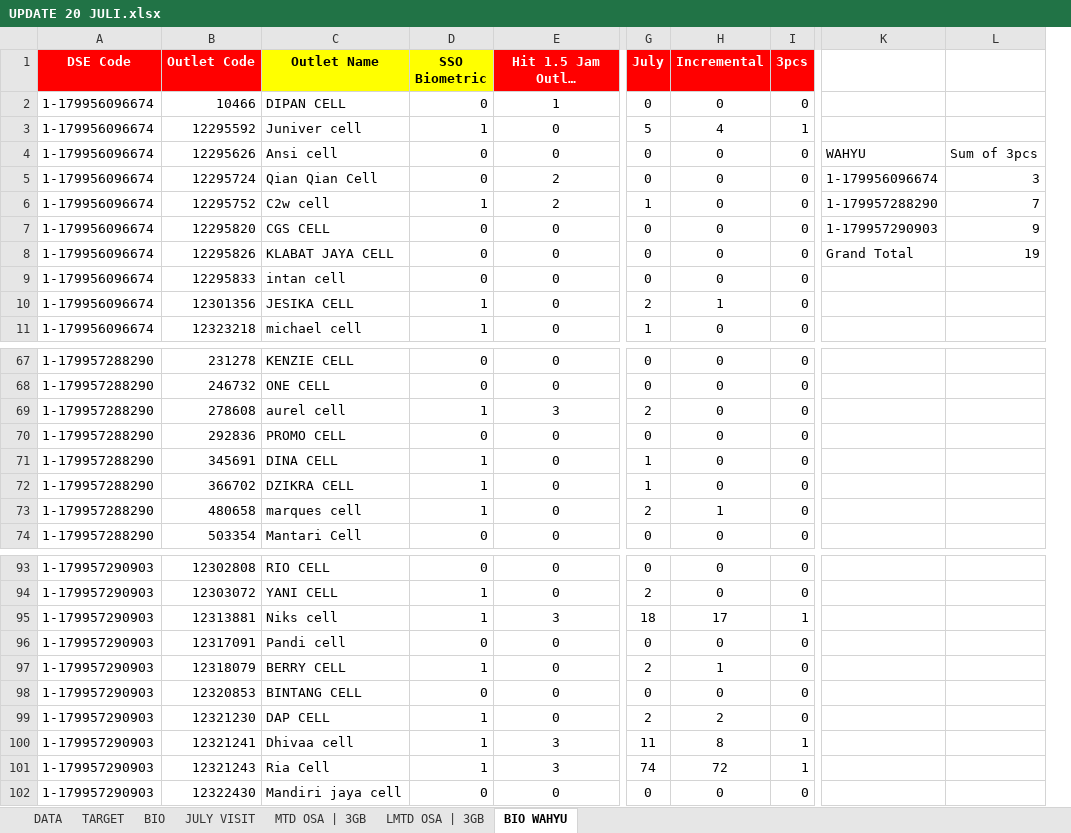
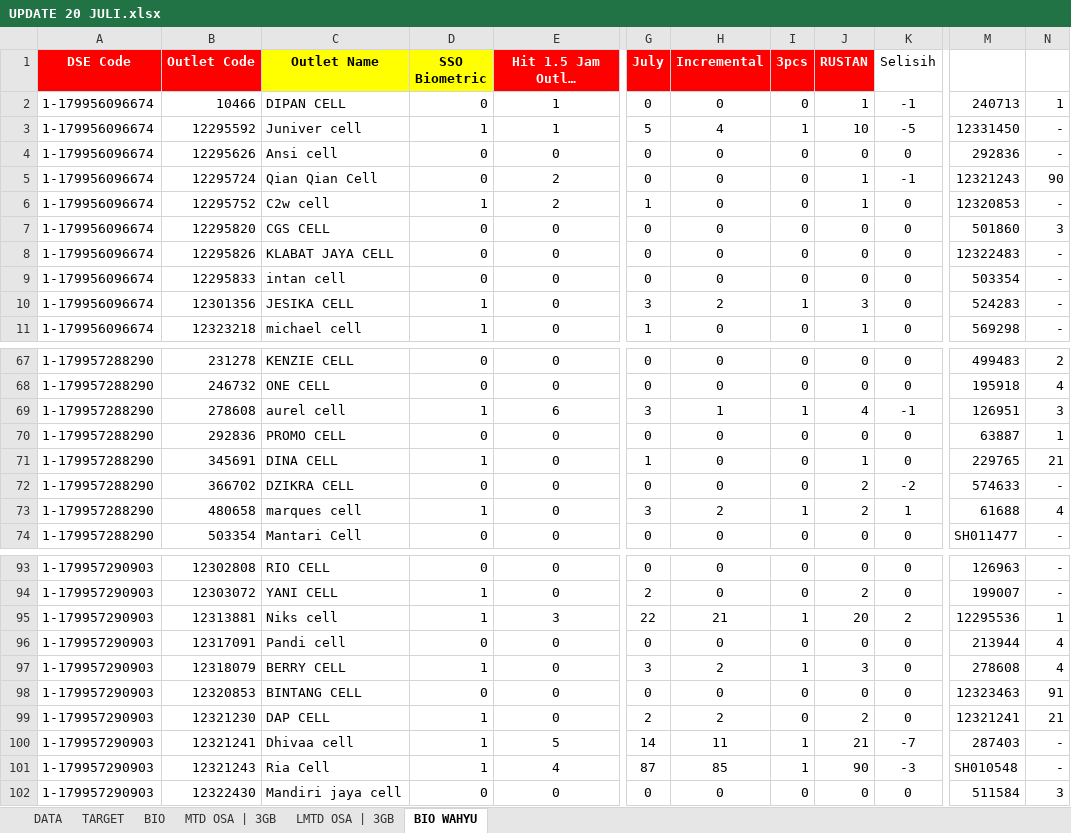
Before and after one commit to afrizalpeufih/Awakening, an Excel workbook: UPDATE 20 JULI.xlsx, sheet BIO WAHYU, drawn as a sheet; only a part is shown, gaps mark what is left out; long unchanged cells end in …; values as stored, in another font and other column widths than the file's, no borders; conditional formats not drawn; removed rows and columns are numbered as before the commit, all else as after; the diff covers the shown part only; the diff names each change by its address in the sheet, - before the commit and + after, or states it on an @@ line.

Commit message:
Update to UPDATE 24 JULI.xlsx - regenerated data.json with July 24 data

```diff
--- a/UPDATE 20 JULI.xlsx (sheet BIO WAHYU)
+++ b/UPDATE 20 JULI.xlsx (sheet BIO WAHYU)
-sheet tab: JULY VISIT
+column J (RUSTAN), rows 2-11: 1 | 10 | 0 | 1 | 1 | 0 | 0 | 0 | 3 | 1; rows 67-74: 0 | 0 | 4 | 0 | 1 | 2 | 2 | 0; rows 93-102: 0 | 2 | 20 | 0 | 3 | 0 | 2 | 21 | 90 | 0
+column K (Selisih), rows 2-11: -1 | -5 | 0 | -1 | 0 | 0 | 0 | 0 | 0 | 0; rows 67-74: 0 | 0 | -1 | 0 | 0 | -2 | 1 | 0; rows 93-102: 0 | 0 | 2 | 0 | 0 | 0 | 0 | -7 | -3 | 0
-column K, rows 4-8: WAHYU | 1-179956096674 | 1-179957288290 | 1-179957290903 | Grand Total
-column L, rows 4-8: Sum of 3pcs | 3 | 7 | 9 | 19
+column M, rows 2-11: 240713 | 12331450 | 292836 | 12321243 | 12320853 | 501860 | 12322483 | 503354 | 524283 | 569298; rows 67-74: 499483 | 195918 | 126951 | 63887 | 229765 | 574633 | 61688 | SH011477; rows 93-102: 126963 | 199007 | 12295536 | 213944 | 278608 | 12323463 | 12321241 | 287403 | SH010548 | 511584
+column N, rows 2-11: 1 | - | - | 90 | - | 3 | - | - | - | -; rows 67-74: 2 | 4 | 3 | 1 | 21 | - | 4 | -; rows 93-102: - | - | 1 | 4 | 4 | 91 | 21 | - | - | 3
-E3 (Hit 1.5 Jam Outlet Promotor): 0
+E3 (Hit 1.5 Jam Outlet Promotor): 1
-G10 (July): 2
+G10 (July): 3
-H10 (Incremental): 1
+H10 (Incremental): 2
-I10 (3pcs): 0
+I10 (3pcs): 1
-E69 (Hit 1.5 Jam Outlet Promotor): 3
+E69 (Hit 1.5 Jam Outlet Promotor): 6
-G69 (July): 2
+G69 (July): 3
-H69 (Incremental): 0
+H69 (Incremental): 1
-I69 (3pcs): 0
+I69 (3pcs): 1
-D72 (SSO Biometric): 1
+D72 (SSO Biometric): 0
-G72 (July): 1
+G72 (July): 0
-G73 (July): 2
+G73 (July): 3
-H73 (Incremental): 1
+H73 (Incremental): 2
-I73 (3pcs): 0
+I73 (3pcs): 1
-G95 (July): 18
+G95 (July): 22
-H95 (Incremental): 17
+H95 (Incremental): 21
-G97 (July): 2
+G97 (July): 3
-H97 (Incremental): 1
+H97 (Incremental): 2
-I97 (3pcs): 0
+I97 (3pcs): 1
-E100 (Hit 1.5 Jam Outlet Promotor): 3
+E100 (Hit 1.5 Jam Outlet Promotor): 5
-G100 (July): 11
+G100 (July): 14
-H100 (Incremental): 8
+H100 (Incremental): 11
-E101 (Hit 1.5 Jam Outlet Promotor): 3
+E101 (Hit 1.5 Jam Outlet Promotor): 4
-G101 (July): 74
+G101 (July): 87
-H101 (Incremental): 72
+H101 (Incremental): 85
```
Also changed, not shown: 58 edited cells elsewhere in this sheet, sheet DATA, sheet MTD OSA | 3GB, sheet BIO, formulas that keep their value, 4 other files.
